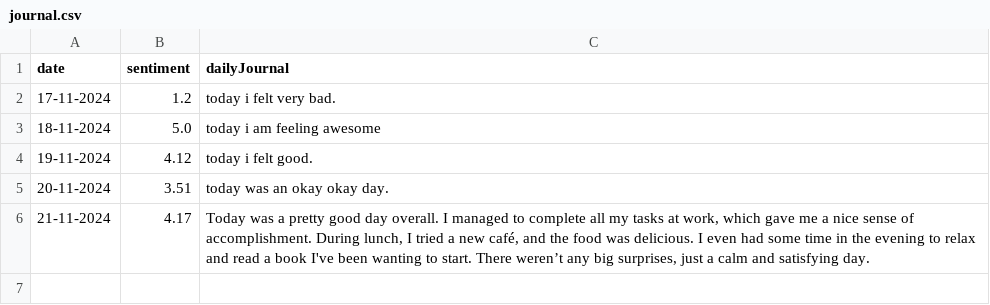
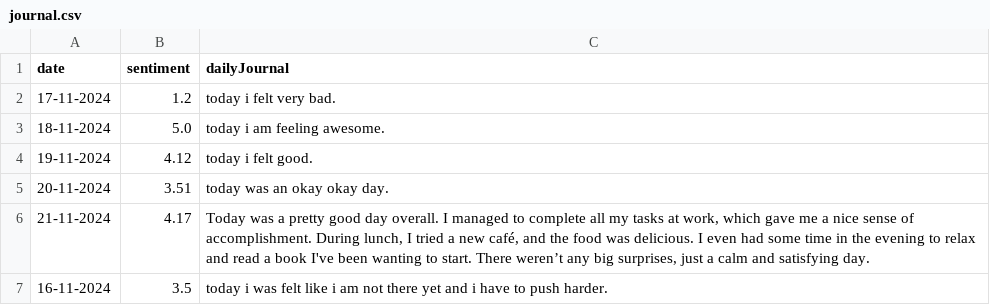
Before and after one commit to Altaf-7/Daily-Journal-with-Sentiment-Analysis, a CSV file: journal.csv, drawn as a sheet.

```diff
--- a/journal.csv
+++ b/journal.csv
@@ -2,3 +2,3 @@ date,sentiment,dailyJournal
 17-11-2024,1.2,today i felt very bad.
-18-11-2024,5.0,today i am feeling awesome
+18-11-2024,5.0,today i am feeling awesome.
 19-11-2024,4.12,today i felt good.
@@ -6 +6,2 @@ date,sentiment,dailyJournal
 21-11-2024,4.17,"Today was a pretty good day overall. I managed to complete all my tasks at work, which gave me a nice sense of accomplishment. During lunch, I tried a new café, and the food was delicious. I even had some time in the evening to relax and read a book I've been wanting to start. There weren’t any big surprises, just a calm and satisfying day."
+16-11-2024,3.5,today i was felt like i am not there yet and i have to push harder.
```
Also changed, not shown: 1 other file.
